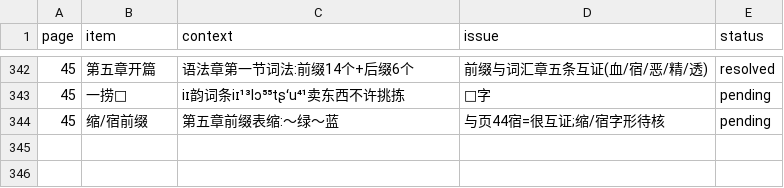
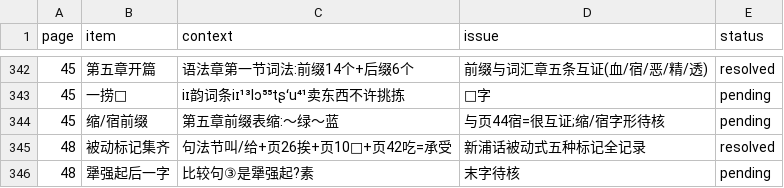
Before and after one commit to xixingchao/lianyungang-city-gazetteer, a CSV file: workbench/volume59/uncertain_ledger.csv, drawn as a sheet; only a part is shown, gaps mark what is left out; the diff names each change by its address in the sheet, - before the commit and + after, or states it on an @@ line.

```diff
--- a/workbench/volume59/uncertain_ledger.csv
+++ b/workbench/volume59/uncertain_ledger.csv
+row 345: 48 | 被动标记集齐 | 句法节叫/给+页26挨+页10□+页42吃=承受 | 新浦话被动式五种标记全记录 | resolved
+row 346: 48 | 犟强起后一字 | 比较句③是犟强起?素 | 末字待核 | pending
```
Also changed, not shown: 1 other file.
